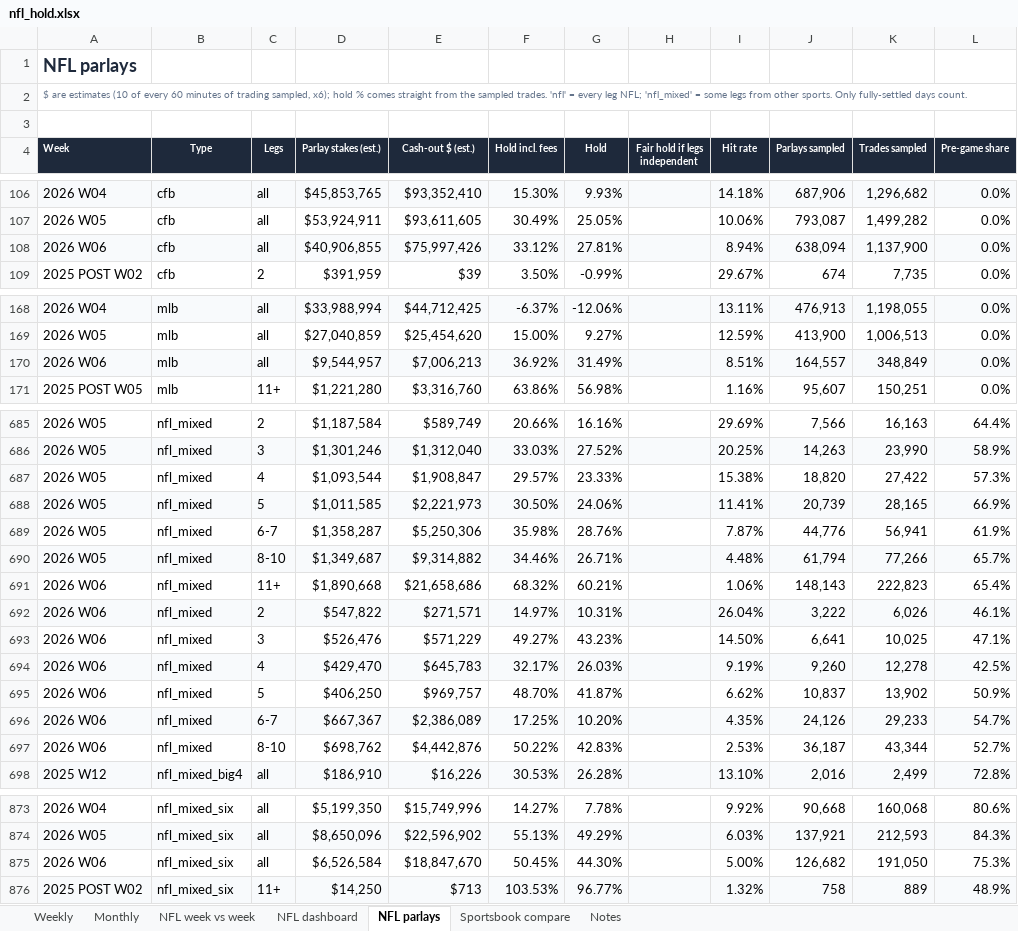
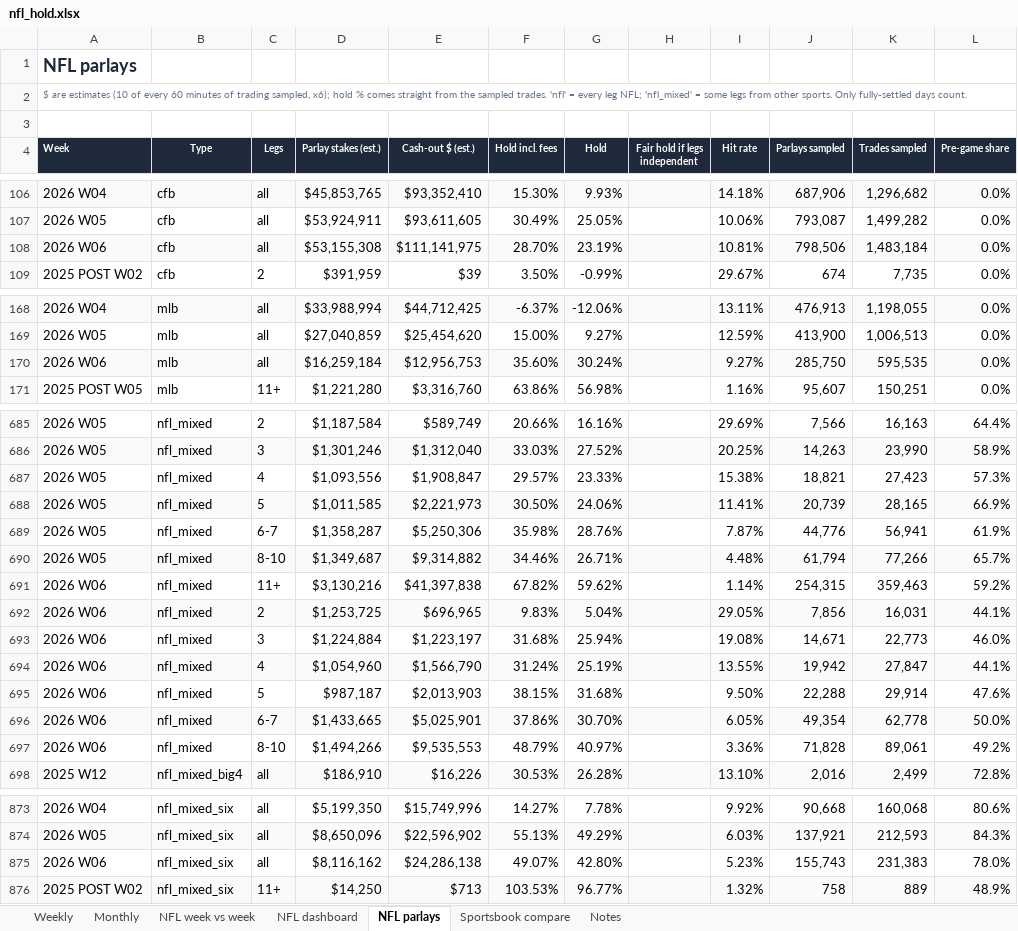
Before and after one commit to yager2/sports-volume, an Excel workbook: nfl_hold.xlsx, sheet NFL parlays, drawn as a sheet; only a part is shown, gaps mark what is left out; values as stored, in another font and other column widths than the file's, no borders; conditional formats not drawn; removed rows and columns are numbered as before the commit, all else as after; the diff covers the shown part only; the diff names each change by its address in the sheet, - before the commit and + after, or states it on an @@ line.

```diff
--- a/nfl_hold.xlsx (sheet NFL parlays)
+++ b/nfl_hold.xlsx (sheet NFL parlays)
-D108 (Parlay stakes (est.)): $40,906,855
+D108 (Parlay stakes (est.)): $53,155,308
-E108 (Cash-out $ (est.)): $75,997,426
+E108 (Cash-out $ (est.)): $111,141,975
-F108 (Hold incl. fees): 33.12%
+F108 (Hold incl. fees): 28.70%
-G108 (Hold): 27.81%
+G108 (Hold): 23.19%
-I108 (Hit rate): 8.94%
+I108 (Hit rate): 10.81%
-J108 (Parlays sampled): 638,094
+J108 (Parlays sampled): 798,506
-K108 (Trades sampled): 1,137,900
+K108 (Trades sampled): 1,483,184
-D170 (Parlay stakes (est.)): $9,544,957
+D170 (Parlay stakes (est.)): $16,259,184
-E170 (Cash-out $ (est.)): $7,006,213
+E170 (Cash-out $ (est.)): $12,956,753
-F170 (Hold incl. fees): 36.92%
+F170 (Hold incl. fees): 35.60%
-G170 (Hold): 31.49%
+G170 (Hold): 30.24%
-I170 (Hit rate): 8.51%
+I170 (Hit rate): 9.27%
-J170 (Parlays sampled): 164,557
+J170 (Parlays sampled): 285,750
-K170 (Trades sampled): 348,849
+K170 (Trades sampled): 595,535
-D687 (Parlay stakes (est.)): $1,093,544
+D687 (Parlay stakes (est.)): $1,093,556
-J687 (Parlays sampled): 18,820
+J687 (Parlays sampled): 18,821
-K687 (Trades sampled): 27,422
+K687 (Trades sampled): 27,423
-row 691: 2026 W06 | nfl_mixed | 11+ | $1,890,668 | $21,658,686 | 68.32% | 60.21% |  | 1.06% | 148,143 | 222,823 | 65.4%
-row 692: 2026 W06 | nfl_mixed | 2 | $547,822 | $271,571 | 14.97% | 10.31% |  | 26.04% | 3,222 | 6,026 | 46.1%
-row 693: 2026 W06 | nfl_mixed | 3 | $526,476 | $571,229 | 49.27% | 43.23% |  | 14.50% | 6,641 | 10,025 | 47.1%
-row 694: 2026 W06 | nfl_mixed | 4 | $429,470 | $645,783 | 32.17% | 26.03% |  | 9.19% | 9,260 | 12,278 | 42.5%
-row 695: 2026 W06 | nfl_mixed | 5 | $406,250 | $969,757 | 48.70% | 41.87% |  | 6.62% | 10,837 | 13,902 | 50.9%
-row 696: 2026 W06 | nfl_mixed | 6-7 | $667,367 | $2,386,089 | 17.25% | 10.20% |  | 4.35% | 24,126 | 29,233 | 54.7%
-row 697: 2026 W06 | nfl_mixed | 8-10 | $698,762 | $4,442,876 | 50.22% | 42.83% |  | 2.53% | 36,187 | 43,344 | 52.7%
+row 691: 2026 W06 | nfl_mixed | 11+ | $3,130,216 | $41,397,838 | 67.82% | 59.62% |  | 1.14% | 254,315 | 359,463 | 59.2%
+row 692: 2026 W06 | nfl_mixed | 2 | $1,253,725 | $696,965 | 9.83% | 5.04% |  | 29.05% | 7,856 | 16,031 | 44.1%
+row 693: 2026 W06 | nfl_mixed | 3 | $1,224,884 | $1,223,197 | 31.68% | 25.94% |  | 19.08% | 14,671 | 22,773 | 46.0%
+row 694: 2026 W06 | nfl_mixed | 4 | $1,054,960 | $1,566,790 | 31.24% | 25.19% |  | 13.55% | 19,942 | 27,847 | 44.1%
+row 695: 2026 W06 | nfl_mixed | 5 | $987,187 | $2,013,903 | 38.15% | 31.68% |  | 9.50% | 22,288 | 29,914 | 47.6%
+row 696: 2026 W06 | nfl_mixed | 6-7 | $1,433,665 | $5,025,901 | 37.86% | 30.70% |  | 6.05% | 49,354 | 62,778 | 50.0%
+row 697: 2026 W06 | nfl_mixed | 8-10 | $1,494,266 | $9,535,553 | 48.79% | 40.97% |  | 3.36% | 71,828 | 89,061 | 49.2%
-row 875: 2026 W06 | nfl_mixed_six | all | $6,526,584 | $18,847,670 | 50.45% | 44.30% |  | 5.00% | 126,682 | 191,050 | 75.3%
+row 875: 2026 W06 | nfl_mixed_six | all | $8,116,162 | $24,286,138 | 49.07% | 42.80% |  | 5.23% | 155,743 | 231,383 | 78.0%
```
Also changed, not shown: 24 added rows, 24 removed rows and 433 edited cells elsewhere in this sheet, sheet Weekly, sheet Monthly, sheet NFL week vs week, sheet Notes, sheet NFL dashboard, 7 other files.
